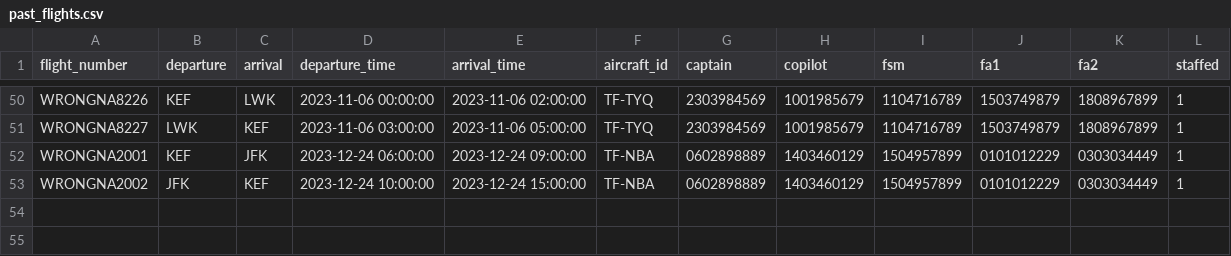
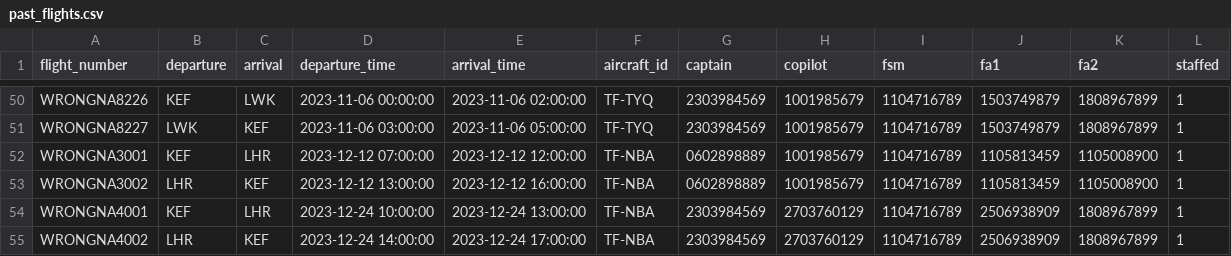
Before and after one commit to boggiben/NaN-Air, a CSV file: files/past_flights.csv, drawn as a sheet; only a part is shown, gaps mark what is left out; removed rows and columns are numbered as before the commit, all else as after; the diff names each change by its address in the sheet, - before the commit and + after, or states it on an @@ line.

```diff
--- a/files/past_flights.csv
+++ b/files/past_flights.csv
-row 52: WRONGNA2001 | KEF | JFK | 2023-12-24 06:00:00 | 2023-12-24 09:00:00 | TF-NBA | 0602898889 | 1403460129 | 1504957899 | 0101012229 | 0303034449 | 1
-row 53: WRONGNA2002 | JFK | KEF | 2023-12-24 10:00:00 | 2023-12-24 15:00:00 | TF-NBA | 0602898889 | 1403460129 | 1504957899 | 0101012229 | 0303034449 | 1
+row 52: WRONGNA3001 | KEF | LHR | 2023-12-12 07:00:00 | 2023-12-12 12:00:00 | TF-NBA | 0602898889 | 1001985679 | 1104716789 | 1105813459 | 1105008900 | 1
+row 53: WRONGNA3002 | LHR | KEF | 2023-12-12 13:00:00 | 2023-12-12 16:00:00 | TF-NBA | 0602898889 | 1001985679 | 1104716789 | 1105813459 | 1105008900 | 1
+row 54: WRONGNA4001 | KEF | LHR | 2023-12-24 10:00:00 | 2023-12-24 13:00:00 | TF-NBA | 2303984569 | 2703760129 | 1104716789 | 2506938909 | 1808967899 | 1
+row 55: WRONGNA4002 | LHR | KEF | 2023-12-24 14:00:00 | 2023-12-24 17:00:00 | TF-NBA | 2303984569 | 2703760129 | 1104716789 | 2506938909 | 1808967899 | 1
```
Also changed, not shown: 9 other files.
